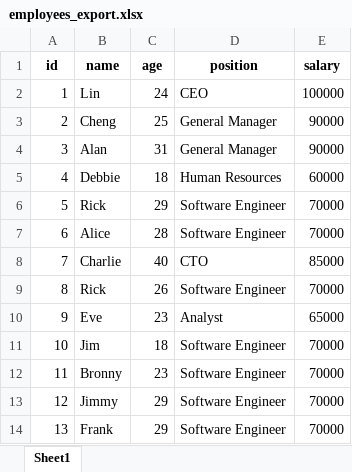
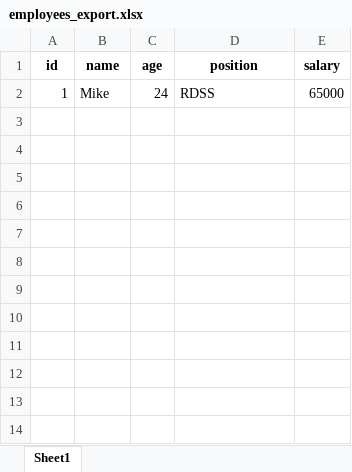
Before and after one commit to lin891020/HRManager, an Excel workbook: employees_export.xlsx, sheet Sheet1, drawn as a sheet; values as stored, in another font and other column widths than the file's, no borders; the diff names each change by its address in the sheet, - before the commit and + after, or states it on an @@ line.

```diff
--- a/employees_export.xlsx (sheet Sheet1)
+++ b/employees_export.xlsx (sheet Sheet1)
-B2 (name): Lin
+B2 (name): Mike
-D2 (position): CEO
+D2 (position): RDSS
-E2 (salary): 100000
+E2 (salary): 65000
-row 3: 2 | Cheng | 25 | General Manager | 90000
-row 4: 3 | Alan | 31 | General Manager | 90000
-row 5: 4 | Debbie | 18 | Human Resources | 60000
-row 6: 5 | Rick | 29 | Software Engineer | 70000
-row 7: 6 | Alice | 28 | Software Engineer | 70000
-row 8: 7 | Charlie | 40 | CTO | 85000
-row 9: 8 | Rick | 26 | Software Engineer | 70000
-row 10: 9 | Eve | 23 | Analyst | 65000
-row 11: 10 | Jim | 18 | Software Engineer | 70000
-row 12: 11 | Bronny | 23 | Software Engineer | 70000
-row 13: 12 | Jimmy | 29 | Software Engineer | 70000
-row 14: 13 | Frank | 29 | Software Engineer | 70000
```
Also changed, not shown: 8 other files.
